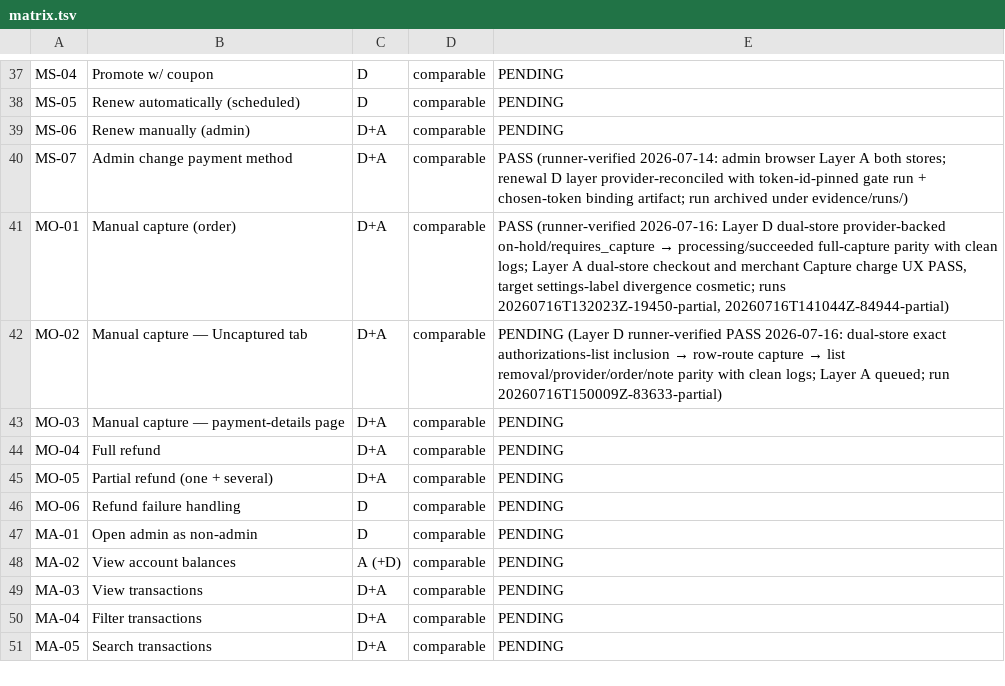
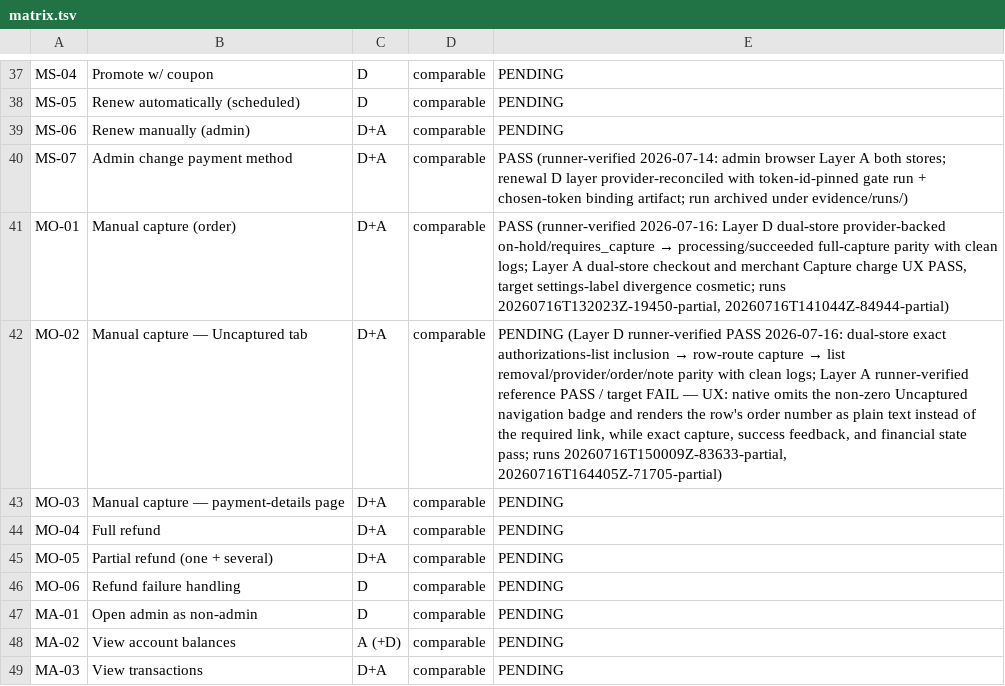
Before and after one commit to vladolaru/woocommerce, a TSV file: tools/woopayments-critical-flows/matrix.tsv, drawn as a sheet; only a part is shown, gaps mark what is left out; the shorter side is filled out with more unchanged rows.

Commit message:
test(harness): Record MO-02 Layer A regressions
Context: MO-02 already had independently reviewed deterministic coverage, while the maintained inventory still described its browser layer as queued.

Problem: the status surfaces did not record the corrected runner evidence or the two native UX gaps found during exact-row capture.

Solution: bind the README, matrix, and flow note to the authoritative Layer-A archive, document capture and financial parity, and retain PENDING for the missing Uncaptured badge and order link.

```diff
--- a/tools/woopayments-critical-flows/matrix.tsv
+++ b/tools/woopayments-critical-flows/matrix.tsv
@@ -41,3 +41,3 @@ MS-07	Admin change payment method	D+A	comparable	PASS (runner-verified 2026-07-1
 MO-01	Manual capture (order)	D+A	comparable	PASS (runner-verified 2026-07-16: Layer D dual-store provider-backed on-hold/requires_capture → processing/succeeded full-capture parity with clean logs; Layer A dual-store checkout and merchant Capture charge UX PASS, target settings-label divergence cosmetic; runs 20260716T132023Z-19450-partial, 20260716T141044Z-84944-partial)
-MO-02	Manual capture — Uncaptured tab	D+A	comparable	PENDING (Layer D runner-verified PASS 2026-07-16: dual-store exact authorizations-list inclusion → row-route capture → list removal/provider/order/note parity with clean logs; Layer A queued; run 20260716T150009Z-83633-partial)
+MO-02	Manual capture — Uncaptured tab	D+A	comparable	PENDING (Layer D runner-verified PASS 2026-07-16: dual-store exact authorizations-list inclusion → row-route capture → list removal/provider/order/note parity with clean logs; Layer A runner-verified reference PASS / target FAIL — UX: native omits the non-zero Uncaptured navigation badge and renders the row's order number as plain text instead of the required link, while exact capture, success feedback, and financial state pass; runs 20260716T150009Z-83633-partial, 20260716T164405Z-71705-partial)
 MO-03	Manual capture — payment-details page	D+A	comparable	PENDING
```
Also changed, not shown: 2 other files.
